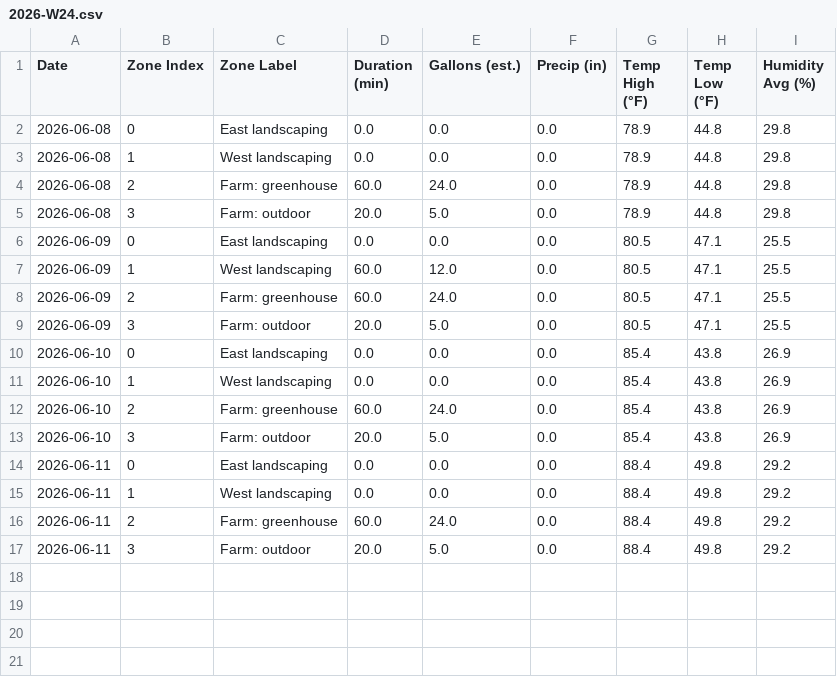
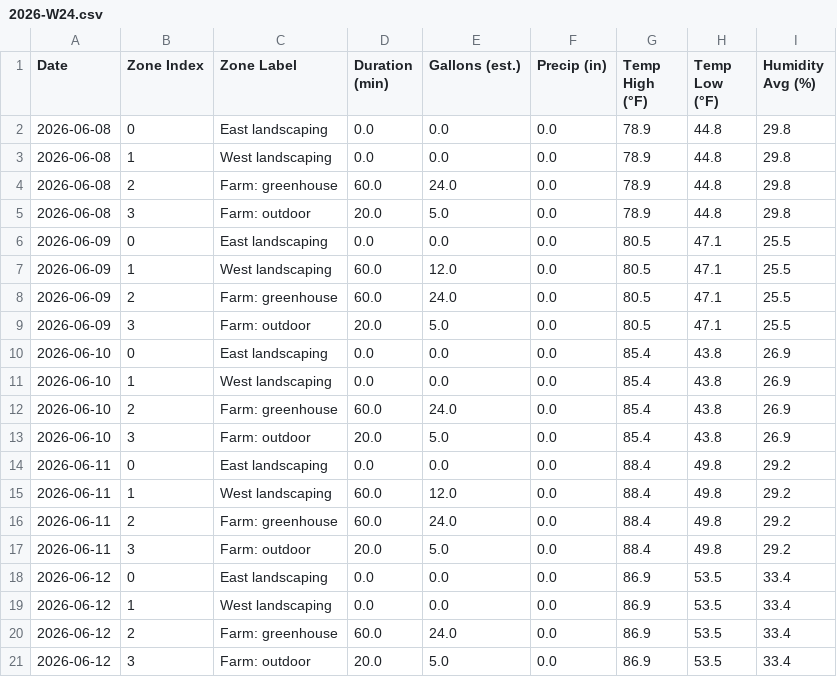
Before and after one commit to townsite-urban-farm/website, a CSV file: static/irrigation-reports/weekly/2026-W24.csv, drawn as a sheet.

```diff
--- a/static/irrigation-reports/weekly/2026-W24.csv
+++ b/static/irrigation-reports/weekly/2026-W24.csv
@@ -14,4 +14,8 @@ Date,Zone Index,Zone Label,Duration (min),Gallons (est.),Precip (in),Temp High (
 2026-06-11,0,East landscaping,0.0,0.0,0.0,88.4,49.8,29.2
-2026-06-11,1,West landscaping,0.0,0.0,0.0,88.4,49.8,29.2
+2026-06-11,1,West landscaping,60.0,12.0,0.0,88.4,49.8,29.2
 2026-06-11,2,Farm: greenhouse,60.0,24.0,0.0,88.4,49.8,29.2
 2026-06-11,3,Farm: outdoor,20.0,5.0,0.0,88.4,49.8,29.2
+2026-06-12,0,East landscaping,0.0,0.0,0.0,86.9,53.5,33.4
+2026-06-12,1,West landscaping,0.0,0.0,0.0,86.9,53.5,33.4
+2026-06-12,2,Farm: greenhouse,60.0,24.0,0.0,86.9,53.5,33.4
+2026-06-12,3,Farm: outdoor,20.0,5.0,0.0,86.9,53.5,33.4
```
Also changed, not shown: static/irrigation-reports/all-weeks.csv, 1 other file.
